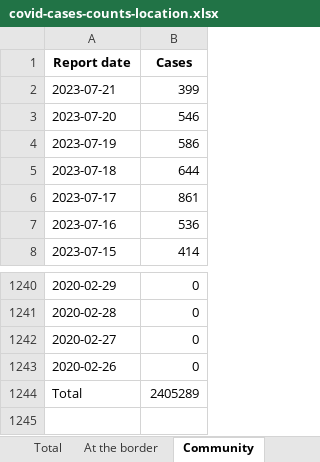
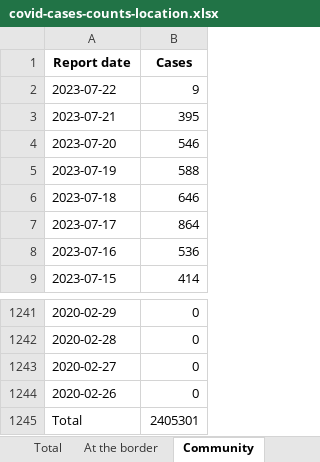
Before and after one commit to Staz/nz-covid19-data, an Excel workbook: data/moh/covid-cases-counts-location.xlsx, sheet Community, drawn as a sheet; only a part is shown, gaps mark what is left out; values as stored, in another font and other column widths than the file's, no borders; addresses are those after the commit; the diff names each change by its address in the sheet, - before the commit and + after, or states it on an @@ line.

Commit message:
Flat: latest data (2023-07-23T02:09:22.894Z) {   "date": "2023-07-23T02:09:22.894Z",   "files": [     {       "name": "data/moh/covid-case-counts.csv",       "deltaBytes": 687,       "source": "https://github.com/minhealthnz/nz-covid-data/blob/main/cases/covid-case-counts.csv?raw=true"     },     {       "name": "data/moh/covid-cases-counts-location.xlsx",       "deltaBytes": 407,       "source": "https://github.com/minhealthnz/nz-covid-data/blob/main/cases/covid-cases-counts-location.xlsx?raw=true"     },     {       "name": "data/moh/covid-cases-in-hospital-counts-location.xlsx",       "deltaBytes": 969,       "source": "https://github.com/minhealthnz/nz-covid-data/blob/main/cases/covid-cases-in-hospital-counts-location.xlsx?raw=true"     },     {       "name": "data/moh/weekly-hospitalisations-for-covid.csv",       "deltaBytes": 926,       "source": "https://github.com/minhealthnz/nz-covid-data/blob/main/cases/weekly-hospitalisations-for-covid.csv?raw=true"     },     {       "name": "data/moh/covid-19-vaccine-data/covid-19-vaccine-data.html",       "deltaBytes": 0,       "source": "https://www.health.govt.nz/covid-19-novel-coronavirus/covid-19-data-and-statistics/covid-19-vaccine-data"     }   ] }

```diff
--- a/data/moh/covid-cases-counts-location.xlsx (sheet Community)
+++ b/data/moh/covid-cases-counts-location.xlsx (sheet Community)
+row 2: 2023-07-22 | 9
-B3 (Cases): 399
+B3 (Cases): 395
-B5 (Cases): 586
+B5 (Cases): 588
-B6 (Cases): 644
+B6 (Cases): 646
-B7 (Cases): 861
+B7 (Cases): 864
-B1245 (Cases): 2405289
+B1245 (Cases): 2405301
```
Also changed, not shown: sheet Total, sheet Whanganui, sheet Capital, Coast & Hutt, sheet Canterbury only, sheet Canterbury & West Coast, sheet Nelson Marlborough, 19 more sheets, data/moh/covid-cases-in-hospital-counts-location.xlsx, 3 other files.
